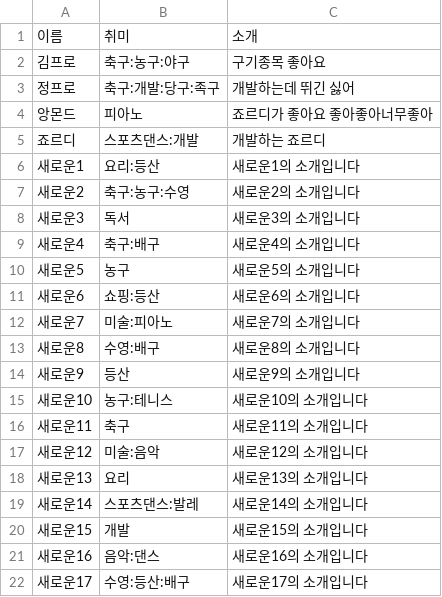
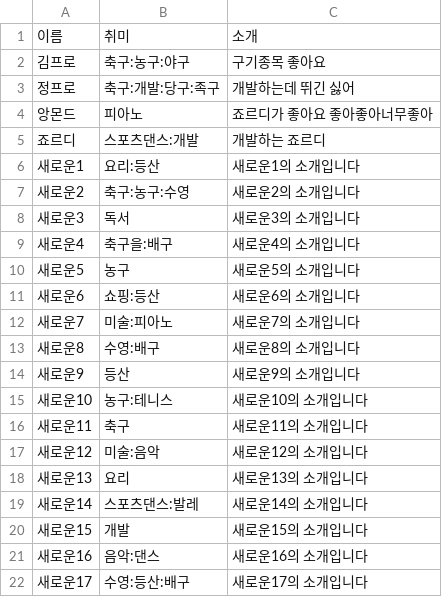
Before and after one commit to leeeesanggyu/rx-java-study, a CSV file: src/main/java/stream/data/data.csv, drawn as a sheet.

```diff
--- a/src/main/java/stream/data/data.csv
+++ b/src/main/java/stream/data/data.csv
@@ -8,3 +8,3 @@
 새로운3, 독서, 새로운3의 소개입니다
-새로운4, 축구:배구, 새로운4의 소개입니다
+새로운4, 축구을:배구, 새로운4의 소개입니다
 새로운5, 농구, 새로운5의 소개입니다
```
Also changed, not shown: 2 other files.
